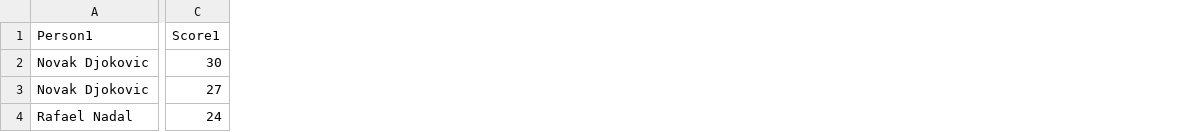
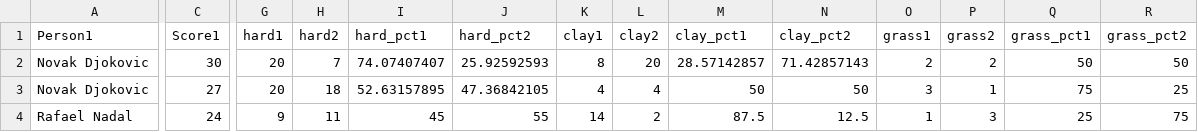
Before and after one commit to dburkeio/data_viz_final, a CSV file: h2h_data.csv, drawn as a sheet; only a part is shown, gaps mark what is left out; the diff names each change by its address in the sheet, - before the commit and + after, or states it on an @@ line.

Commit message:
Add files via upload

```diff
--- a/h2h_data.csv
+++ b/h2h_data.csv
+column G (hard1), rows 2-4: 20 | 20 | 9
+column H (hard2), rows 2-4: 7 | 18 | 11
+column I (hard_pct1), rows 2-4: 74.07407407 | 52.63157895 | 45
+column J (hard_pct2), rows 2-4: 25.92592593 | 47.36842105 | 55
+column K (clay1), rows 2-4: 8 | 4 | 14
+column L (clay2), rows 2-4: 20 | 4 | 2
+column M (clay_pct1), rows 2-4: 28.57142857 | 50 | 87.5
+column N (clay_pct2), rows 2-4: 71.42857143 | 50 | 12.5
+column O (grass1), rows 2-4: 2 | 3 | 1
+column P (grass2), rows 2-4: 2 | 1 | 3
+column Q (grass_pct1), rows 2-4: 50 | 75 | 25
+column R (grass_pct2), rows 2-4: 50 | 25 | 75
```
